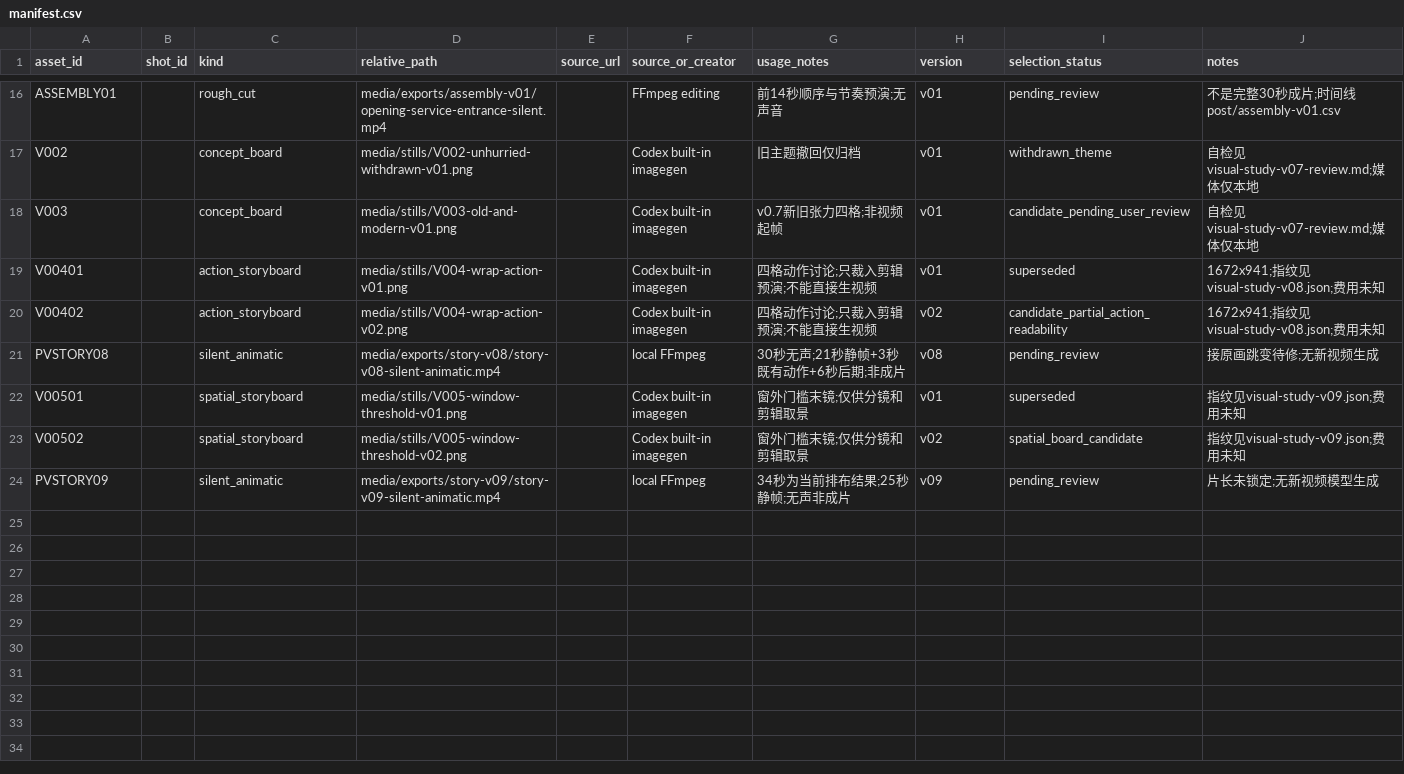
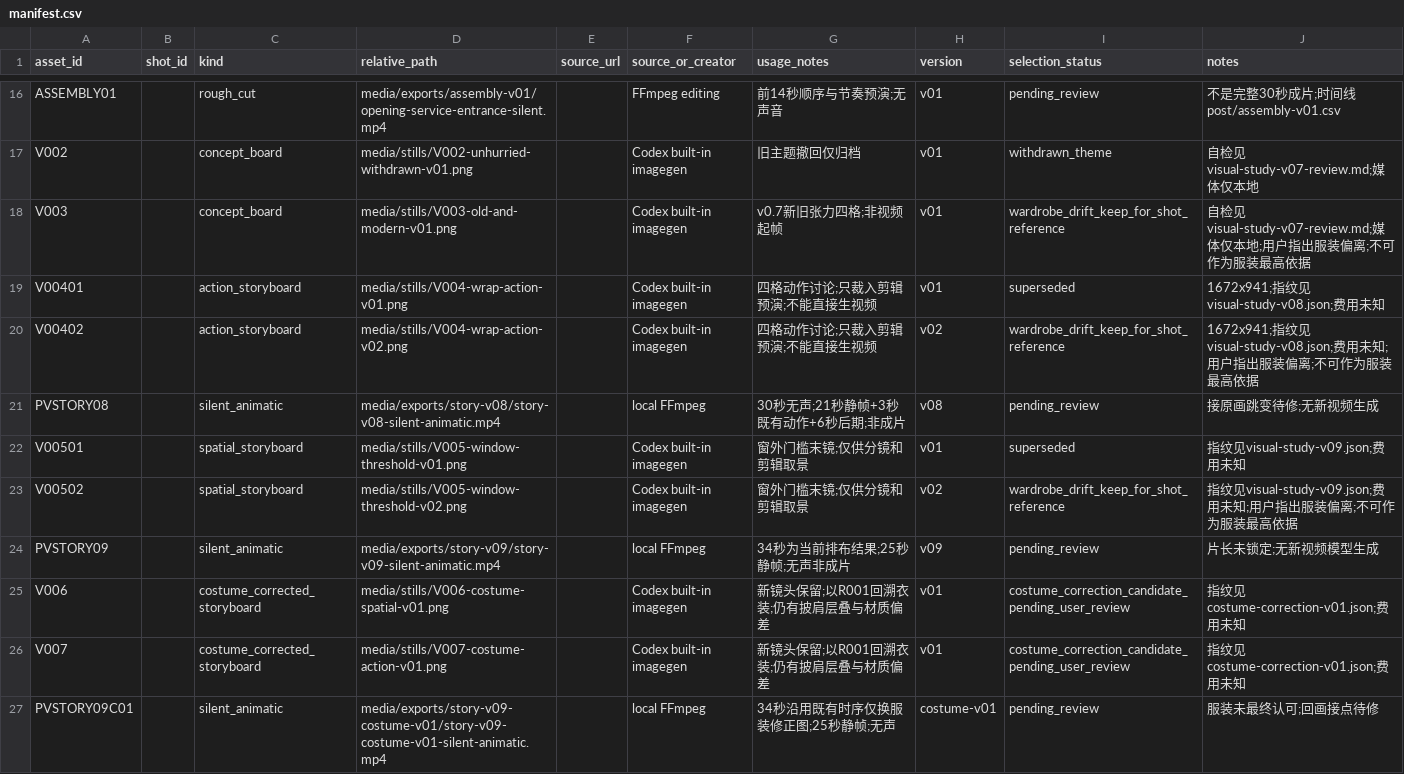
Before and after one commit to lj99boy/last_ai_video, a CSV file: works/0001-in-london/production/manifest.csv, drawn as a sheet; only a part is shown, gaps mark what is left out.

Commit message:
fix: restore source-led wardrobe across accepted story shots

```diff
--- a/works/0001-in-london/production/manifest.csv
+++ b/works/0001-in-london/production/manifest.csv
@@ -17,8 +17,11 @@ ASSEMBLY01,,rough_cut,media/exports/assembly-v01/opening-service-entrance-silent
 V002,,concept_board,media/stills/V002-unhurried-withdrawn-v01.png,,Codex built-in imagegen,旧主题撤回仅归档,v01,withdrawn_theme,自检见visual-study-v07-review.md;媒体仅本地
-V003,,concept_board,media/stills/V003-old-and-modern-v01.png,,Codex built-in imagegen,v0.7新旧张力四格;非视频起帧,v01,candidate_pending_user_review,自检见visual-study-v07-review.md;媒体仅本地
+V003,,concept_board,media/stills/V003-old-and-modern-v01.png,,Codex built-in imagegen,v0.7新旧张力四格;非视频起帧,v01,wardrobe_drift_keep_for_shot_reference,自检见visual-study-v07-review.md;媒体仅本地;用户指出服装偏离;不可作为服装最高依据
 V00401,,action_storyboard,media/stills/V004-wrap-action-v01.png,,Codex built-in imagegen,四格动作讨论;只裁入剪辑预演;不能直接生视频,v01,superseded,1672x941;指纹见visual-study-v08.json;费用未知
-V00402,,action_storyboard,media/stills/V004-wrap-action-v02.png,,Codex built-in imagegen,四格动作讨论;只裁入剪辑预演;不能直接生视频,v02,candidate_partial_action_readability,1672x941;指纹见visual-study-v08.json;费用未知
+V00402,,action_storyboard,media/stills/V004-wrap-action-v02.png,,Codex built-in imagegen,四格动作讨论;只裁入剪辑预演;不能直接生视频,v02,wardrobe_drift_keep_for_shot_reference,1672x941;指纹见visual-study-v08.json;费用未知;用户指出服装偏离;不可作为服装最高依据
 PVSTORY08,,silent_animatic,media/exports/story-v08/story-v08-silent-animatic.mp4,,local FFmpeg,30秒无声;21秒静帧+3秒既有动作+6秒后期;非成片,v08,pending_review,接原画跳变待修;无新视频生成
 V00501,,spatial_storyboard,media/stills/V005-window-threshold-v01.png,,Codex built-in imagegen,窗外门槛末镜;仅供分镜和剪辑取景,v01,superseded,指纹见visual-study-v09.json;费用未知
-V00502,,spatial_storyboard,media/stills/V005-window-threshold-v02.png,,Codex built-in imagegen,窗外门槛末镜;仅供分镜和剪辑取景,v02,spatial_board_candidate,指纹见visual-study-v09.json;费用未知
+V00502,,spatial_storyboard,media/stills/V005-window-threshold-v02.png,,Codex built-in imagegen,窗外门槛末镜;仅供分镜和剪辑取景,v02,wardrobe_drift_keep_for_shot_reference,指纹见visual-study-v09.json;费用未知;用户指出服装偏离;不可作为服装最高依据
 PVSTORY09,,silent_animatic,media/exports/story-v09/story-v09-silent-animatic.mp4,,local FFmpeg,34秒为当前排布结果;25秒静帧;无声非成片,v09,pending_review,片长未锁定;无新视频模型生成
+V006,,costume_corrected_storyboard,media/stills/V006-costume-spatial-v01.png,,Codex built-in imagegen,新镜头保留;以R001回溯衣装;仍有披肩层叠与材质偏差,v01,costume_correction_candidate_pending_user_review,指纹见costume-correction-v01.json;费用未知
+V007,,costume_corrected_storyboard,media/stills/V007-costume-action-v01.png,,Codex built-in imagegen,新镜头保留;以R001回溯衣装;仍有披肩层叠与材质偏差,v01,costume_correction_candidate_pending_user_review,指纹见costume-correction-v01.json;费用未知
+PVSTORY09C01,,silent_animatic,media/exports/story-v09-costume-v01/story-v09-costume-v01-silent-animatic.mp4,,local FFmpeg,34秒沿用既有时序仅换服装修正图;25秒静帧;无声,costume-v01,pending_review,服装未最终认可;回画接点待修
```
Also changed, not shown: works/0001-in-london/post/edit.csv, works/0001-in-london/preproduction/shots.csv, 15 other files.
